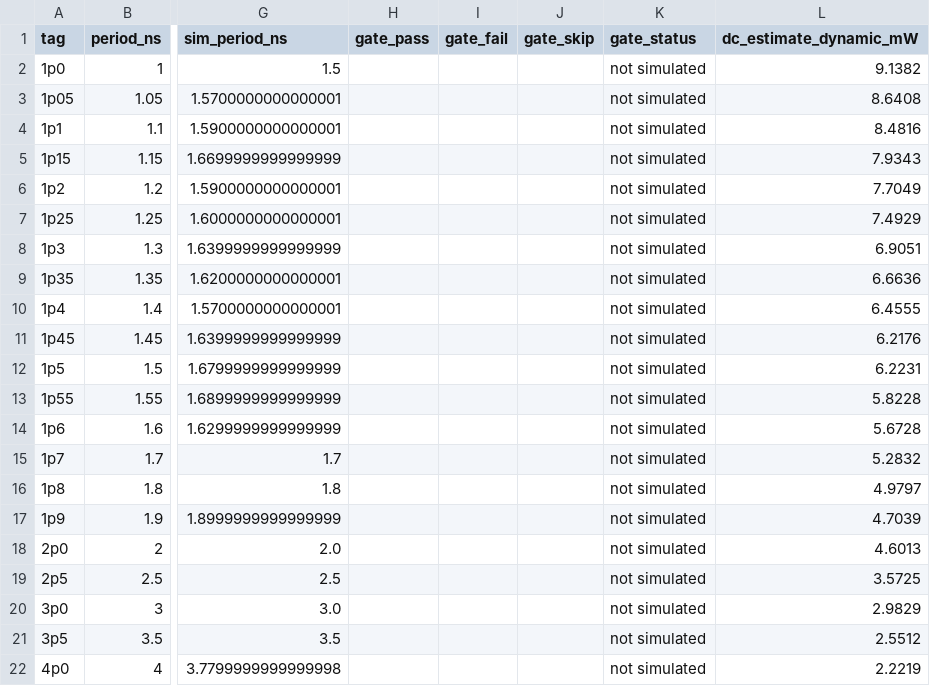
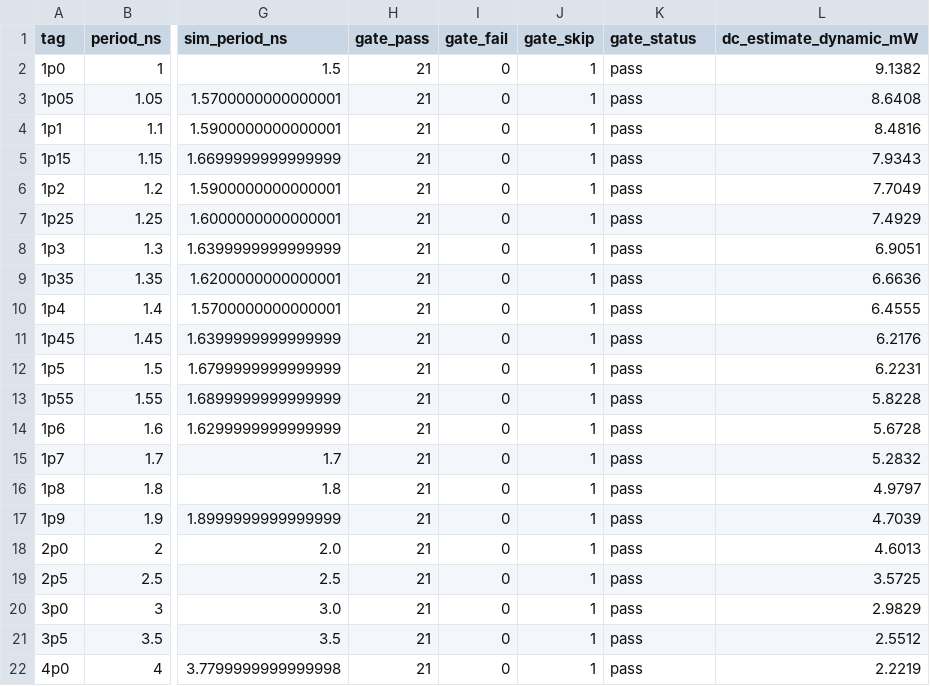
Before and after one commit to Erfan-TT/my-cpu-results, a CSV file: evidence/power/V1/final_results.csv, drawn as a sheet; only a part is shown, gaps mark what is left out; the diff names each change by its address in the sheet, - before the commit and + after, or states it on an @@ line.

```diff
--- a/evidence/power/V1/final_results.csv
+++ b/evidence/power/V1/final_results.csv
-H2:H22 (gate_pass): (empty)
+H2:H22 (gate_pass): 21
-I2:I22 (gate_fail): (empty)
+I2:I22 (gate_fail): 0
-J2:J22 (gate_skip): (empty)
+J2:J22 (gate_skip): 1
-K2:K22 (gate_status): not simulated
+K2:K22 (gate_status): pass
```
Also changed, not shown: data/evidence_manifest.csv, evidence/power/V0/final_results.csv, 25 other files.
